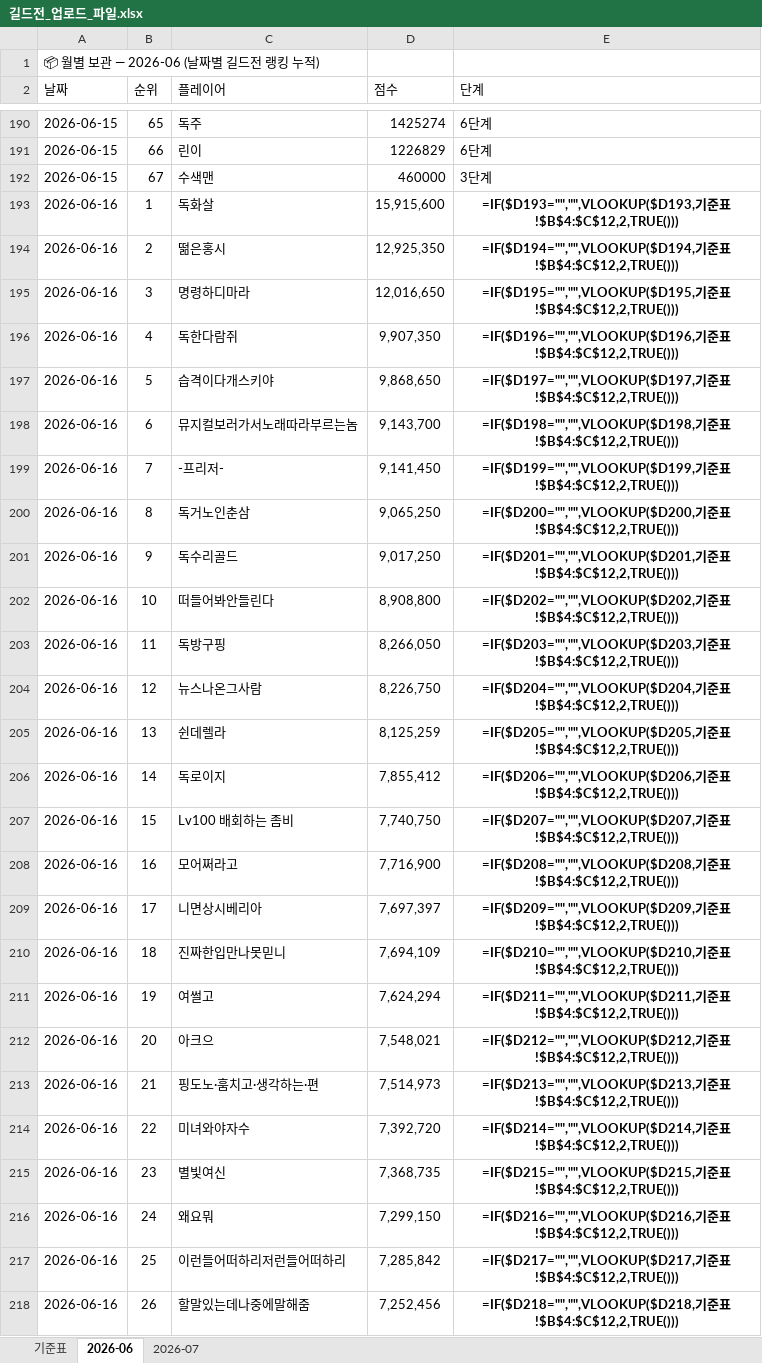
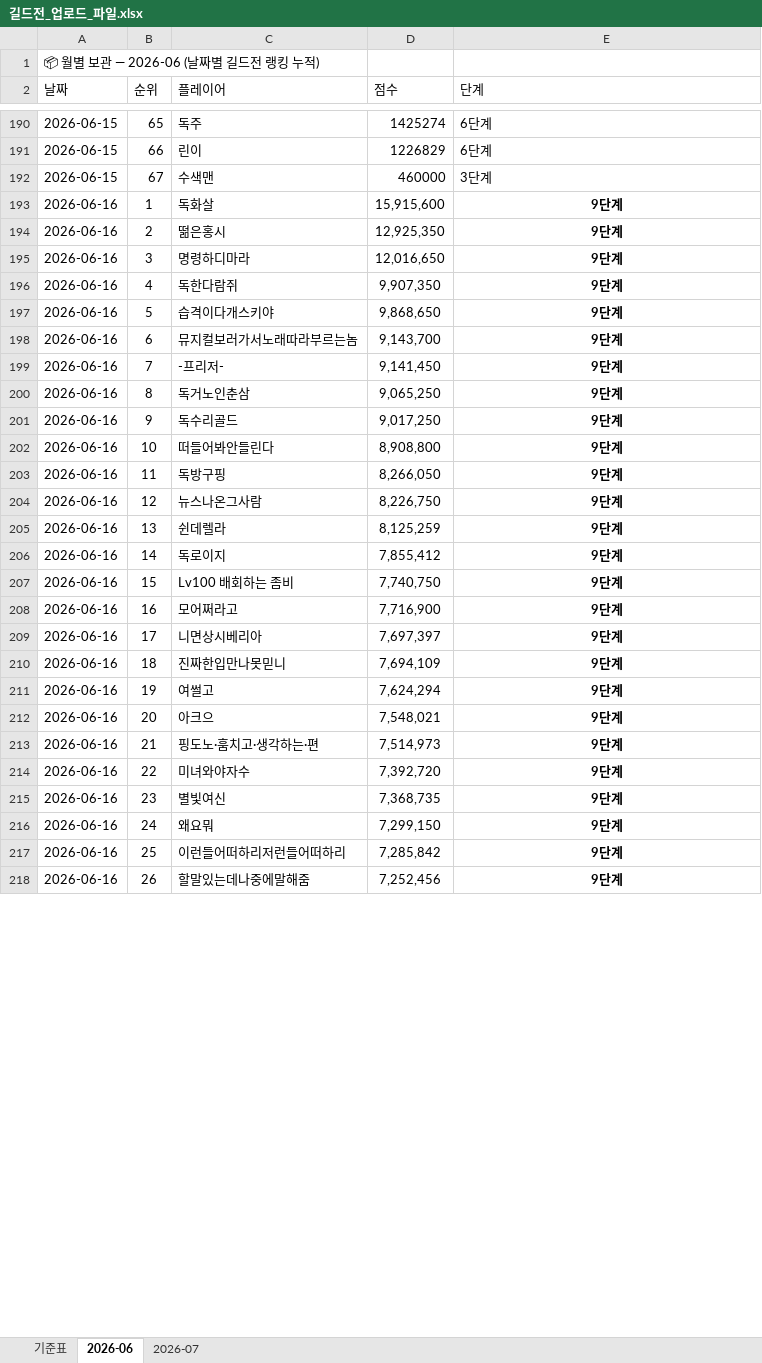
Before and after one commit to 88view/guild-war, an Excel workbook: 길드전_업로드_파일.xlsx, sheet 2026-06, drawn as a sheet; only a part is shown, gaps mark what is left out; values as stored, in another font and other column widths than the file's, no borders; formulas without a stored value are shown as written; the diff covers the shown part only; the diff names each change by its address in the sheet, - before the commit and + after, or states it on an @@ line.

Commit message:
Add files via upload

```diff
--- a/길드전_업로드_파일.xlsx (sheet 2026-06)
+++ b/길드전_업로드_파일.xlsx (sheet 2026-06)
-E193 (단계): =IF($D193="","",VLOOKUP($D193,기준표!$B$4:$C$12,2,TRUE()))
+E193 (단계): 9단계
-E194 (단계): =IF($D194="","",VLOOKUP($D194,기준표!$B$4:$C$12,2,TRUE()))
+E194 (단계): 9단계
-E195 (단계): =IF($D195="","",VLOOKUP($D195,기준표!$B$4:$C$12,2,TRUE()))
+E195 (단계): 9단계
-E196 (단계): =IF($D196="","",VLOOKUP($D196,기준표!$B$4:$C$12,2,TRUE()))
+E196 (단계): 9단계
-E197 (단계): =IF($D197="","",VLOOKUP($D197,기준표!$B$4:$C$12,2,TRUE()))
+E197 (단계): 9단계
-E198 (단계): =IF($D198="","",VLOOKUP($D198,기준표!$B$4:$C$12,2,TRUE()))
+E198 (단계): 9단계
-E199 (단계): =IF($D199="","",VLOOKUP($D199,기준표!$B$4:$C$12,2,TRUE()))
+E199 (단계): 9단계
-E200 (단계): =IF($D200="","",VLOOKUP($D200,기준표!$B$4:$C$12,2,TRUE()))
+E200 (단계): 9단계
-E201 (단계): =IF($D201="","",VLOOKUP($D201,기준표!$B$4:$C$12,2,TRUE()))
+E201 (단계): 9단계
-E202 (단계): =IF($D202="","",VLOOKUP($D202,기준표!$B$4:$C$12,2,TRUE()))
+E202 (단계): 9단계
-E203 (단계): =IF($D203="","",VLOOKUP($D203,기준표!$B$4:$C$12,2,TRUE()))
+E203 (단계): 9단계
-E204 (단계): =IF($D204="","",VLOOKUP($D204,기준표!$B$4:$C$12,2,TRUE()))
+E204 (단계): 9단계
-E205 (단계): =IF($D205="","",VLOOKUP($D205,기준표!$B$4:$C$12,2,TRUE()))
+E205 (단계): 9단계
-E206 (단계): =IF($D206="","",VLOOKUP($D206,기준표!$B$4:$C$12,2,TRUE()))
+E206 (단계): 9단계
-E207 (단계): =IF($D207="","",VLOOKUP($D207,기준표!$B$4:$C$12,2,TRUE()))
+E207 (단계): 9단계
-E208 (단계): =IF($D208="","",VLOOKUP($D208,기준표!$B$4:$C$12,2,TRUE()))
+E208 (단계): 9단계
-E209 (단계): =IF($D209="","",VLOOKUP($D209,기준표!$B$4:$C$12,2,TRUE()))
+E209 (단계): 9단계
-E210 (단계): =IF($D210="","",VLOOKUP($D210,기준표!$B$4:$C$12,2,TRUE()))
+E210 (단계): 9단계
-E211 (단계): =IF($D211="","",VLOOKUP($D211,기준표!$B$4:$C$12,2,TRUE()))
+E211 (단계): 9단계
-E212 (단계): =IF($D212="","",VLOOKUP($D212,기준표!$B$4:$C$12,2,TRUE()))
+E212 (단계): 9단계
-E213 (단계): =IF($D213="","",VLOOKUP($D213,기준표!$B$4:$C$12,2,TRUE()))
+E213 (단계): 9단계
-E214 (단계): =IF($D214="","",VLOOKUP($D214,기준표!$B$4:$C$12,2,TRUE()))
+E214 (단계): 9단계
-E215 (단계): =IF($D215="","",VLOOKUP($D215,기준표!$B$4:$C$12,2,TRUE()))
+E215 (단계): 9단계
-E216 (단계): =IF($D216="","",VLOOKUP($D216,기준표!$B$4:$C$12,2,TRUE()))
+E216 (단계): 9단계
-E217 (단계): =IF($D217="","",VLOOKUP($D217,기준표!$B$4:$C$12,2,TRUE()))
+E217 (단계): 9단계
-E218 (단계): =IF($D218="","",VLOOKUP($D218,기준표!$B$4:$C$12,2,TRUE()))
+E218 (단계): 9단계
```
Also changed, not shown: 125 edited cells and cell formats elsewhere in this sheet, formulas that keep their value.
